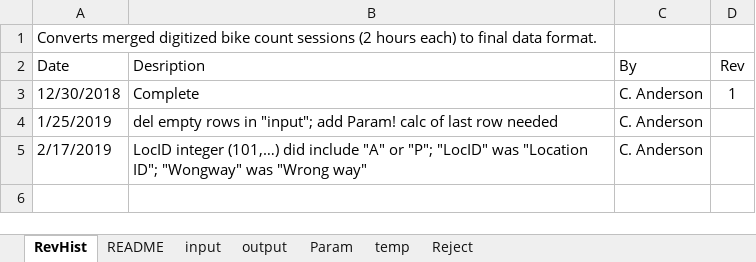
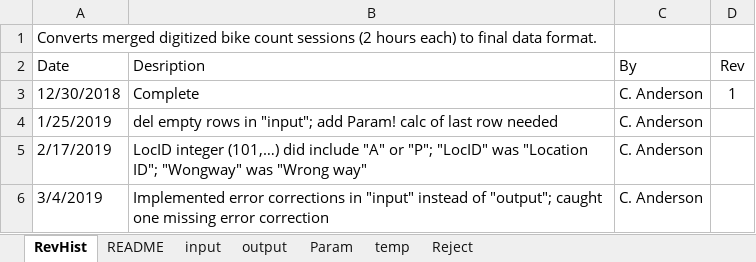
Before and after one commit to biketempe/DataAnalysis, an Excel workbook: dataproc/Excel/ConvertMergedDigitizedToFinalDataFormat_2018.xlsx, sheet RevHist, drawn as a sheet; values as stored, in another font and other column widths than the file's, no borders; the diff names each change by its address in the sheet, - before the commit and + after, or states it on an @@ line.

Commit message:
ConvertMergedDigitizedToFinalDataFormat_2018.xlsx Implemented error corrections in "input" instead of "output"; caught one missing error correction
LocID.xlsx
Broadway & College: EB, WB lane 3 was 0
Add 2018 DataOut; LocIDs!CE:CM: accept "NA" by using "isnumber" vs. len()

```diff
--- a/dataproc/Excel/ConvertMergedDigitizedToFinalDataFormat_2018.xlsx (sheet RevHist)
+++ b/dataproc/Excel/ConvertMergedDigitizedToFinalDataFormat_2018.xlsx (sheet RevHist)
+row 6: 3/4/2019 | Implemented error corrections in "input" instead of "output"; caught one missing error correction | C. Anderson
```
Also changed, not shown: sheet temp, sheet input, sheet Param, sheet output, dataproc/Excel/LocID.xlsx.
